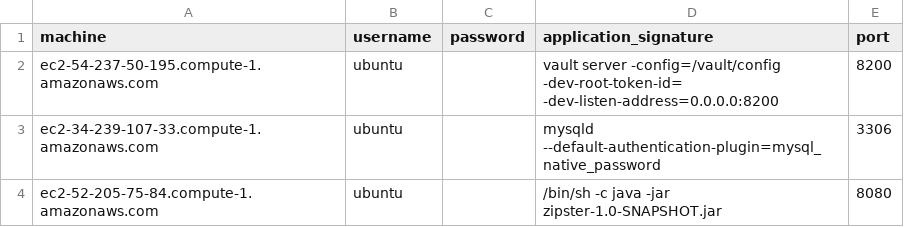
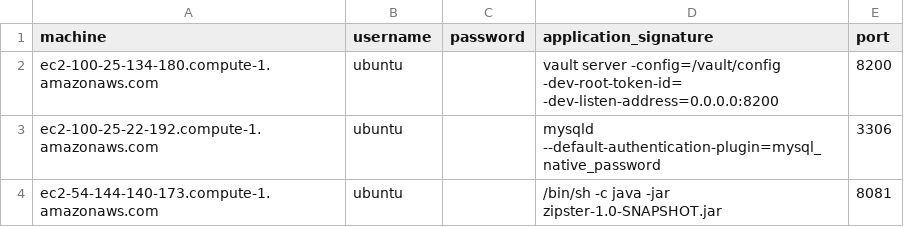
Before and after one commit to hdeiner/remote_checker, a CSV file: machines.csv, drawn as a sheet.

```diff
--- a/machines.csv
+++ b/machines.csv
@@ -1,4 +1,4 @@
 machine,username,password,application_signature,port
-ec2-54-237-50-195.compute-1.amazonaws.com,ubuntu,,vault server -config=/vault/config -dev-root-token-id= -dev-listen-address=0.0.0.0:8200,8200
-ec2-34-239-107-33.compute-1.amazonaws.com,ubuntu,,mysqld --default-authentication-plugin=mysql_native_password,3306
-ec2-52-205-75-84.compute-1.amazonaws.com,ubuntu,,/bin/sh -c java -jar zipster-1.0-SNAPSHOT.jar,8080
+ec2-100-25-134-180.compute-1.amazonaws.com,ubuntu,,vault server -config=/vault/config -dev-root-token-id= -dev-listen-address=0.0.0.0:8200,8200
+ec2-100-25-22-192.compute-1.amazonaws.com,ubuntu,,mysqld --default-authentication-plugin=mysql_native_password,3306
+ec2-54-144-140-173.compute-1.amazonaws.com,ubuntu,,/bin/sh -c java -jar zipster-1.0-SNAPSHOT.jar,8081
```
Also changed, not shown: 3 other files.
